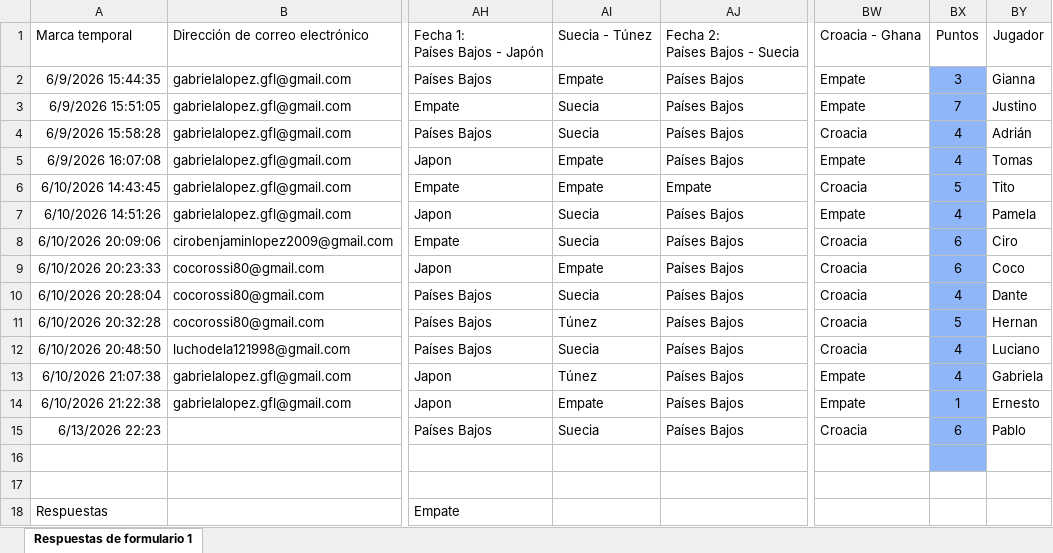
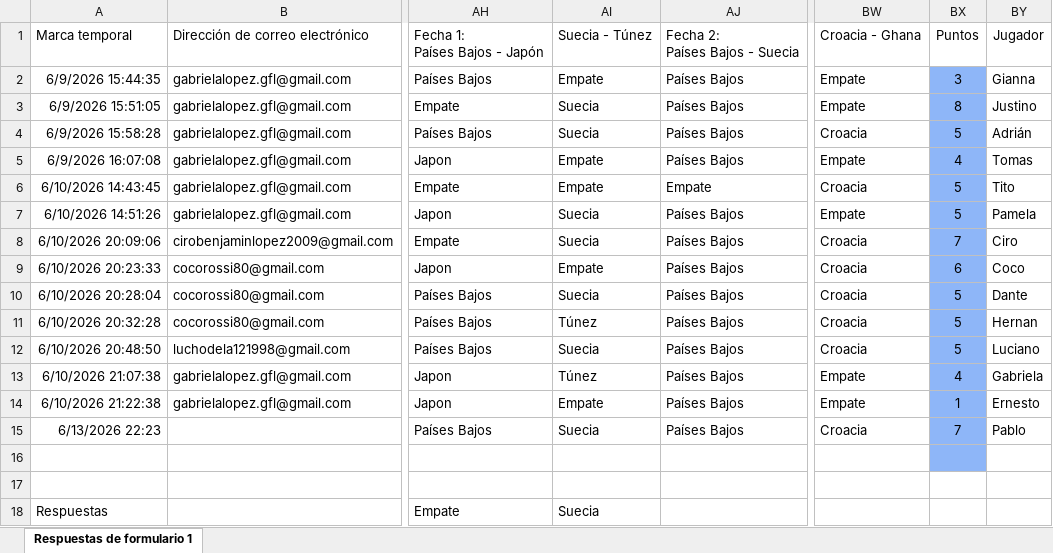
Before and after one commit to Ciro-Lopez/Tabla-mundial, an Excel workbook: predicciones.xlsx, sheet Respuestas de formulario 1, drawn as a sheet; only a part is shown, gaps mark what is left out; values as stored, in another font and other column widths than the file's, no borders; conditional formats and table styles not drawn; the diff names each change by its address in the sheet, - before the commit and + after, or states it on an @@ line.

```diff
--- a/predicciones.xlsx (sheet Respuestas de formulario 1)
+++ b/predicciones.xlsx (sheet Respuestas de formulario 1)
-BX3: 7
+BX3: 8
-BX4: 4
+BX4: 5
-BX7: 4
+BX7: 5
-BX8: 6
+BX8: 7
-BX10: 4
+BX10: 5
-BX12: 4
+BX12: 5
-BX15: 6
+BX15: 7
-AI18: (empty)
+AI18: Suecia
```
Also changed, not shown: 1 other file.
